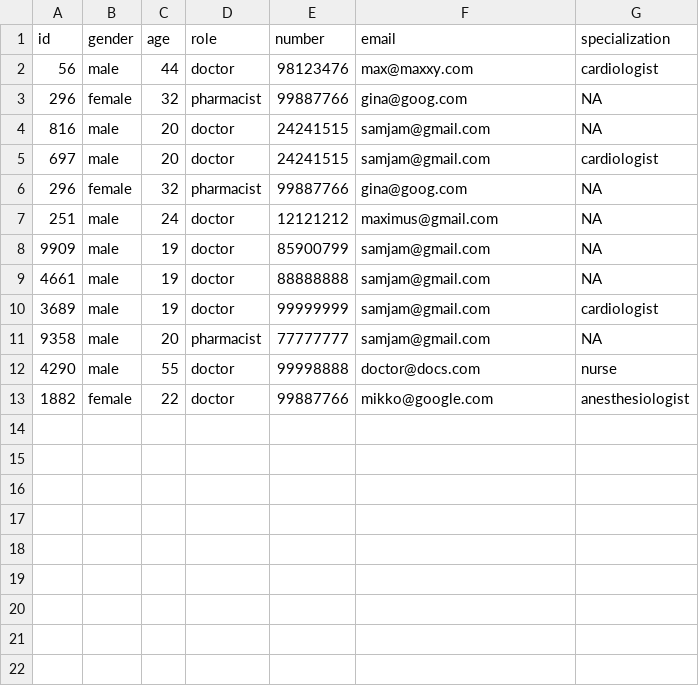
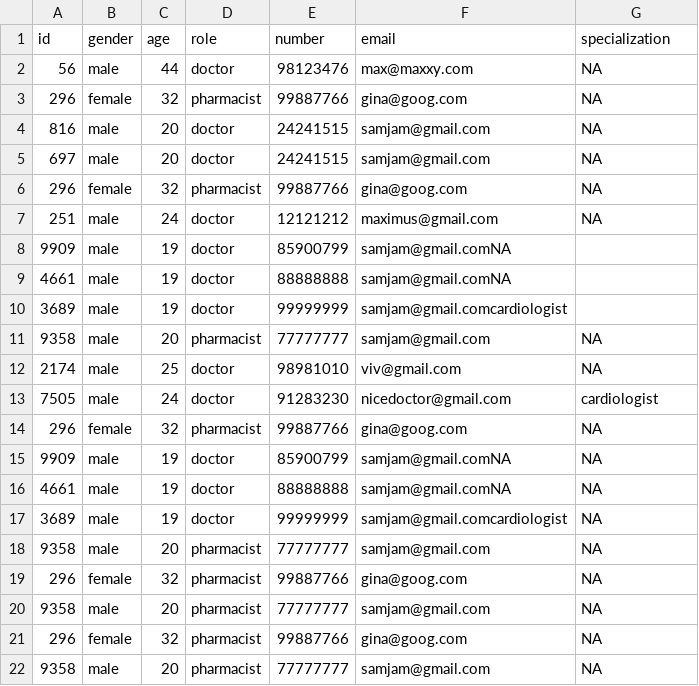
Before and after one commit to Presstotalk123/OOP---SC2002-Group-Project, a CSV file: OOP Semester Project/data/staff.csv, drawn as a sheet.

Commit message:
Update staff.csv

```diff
--- a/OOP Semester Project/data/staff.csv
+++ b/OOP Semester Project/data/staff.csv
@@ -1,13 +1,22 @@
 id,gender,age,role,number,email,specialization
-56,male,44,doctor,98123476,max@maxxy.com,cardiologist
+56,male,44,doctor,98123476,max@maxxy.com,NA
 296,female,32,pharmacist,99887766,gina@goog.com,NA
 816,male,20,doctor,24241515,samjam@gmail.com,NA
-697,male,20,doctor,24241515,samjam@gmail.com,cardiologist
+697,male,20,doctor,24241515,samjam@gmail.com,NA
 296,female,32,pharmacist,99887766,gina@goog.com,NA
 251,male,24,doctor,12121212,maximus@gmail.com,NA
-9909,male,19,doctor,85900799,samjam@gmail.com,NA
-4661,male,19,doctor,88888888,samjam@gmail.com,NA
-3689,male,19,doctor,99999999,samjam@gmail.com,cardiologist
+9909,male,19,doctor,85900799,samjam@gmail.comNA
+4661,male,19,doctor,88888888,samjam@gmail.comNA
+3689,male,19,doctor,99999999,samjam@gmail.comcardiologist
 9358,male,20,pharmacist,77777777,samjam@gmail.com,NA
-4290,male,55,doctor,99998888,doctor@docs.com,nurse
-1882,female,22,doctor,99887766,mikko@google.com,anesthesiologist
+2174,male,25,doctor,98981010,viv@gmail.com,NA
+7505,male,24,doctor,91283230,nicedoctor@gmail.com,cardiologist
+296,female,32,pharmacist,99887766,gina@goog.com,NA
+9909,male,19,doctor,85900799,samjam@gmail.comNA,NA
+4661,male,19,doctor,88888888,samjam@gmail.comNA,NA
+3689,male,19,doctor,99999999,samjam@gmail.comcardiologist,NA
+9358,male,20,pharmacist,77777777,samjam@gmail.com,NA
+296,female,32,pharmacist,99887766,gina@goog.com,NA
+9358,male,20,pharmacist,77777777,samjam@gmail.com,NA
+296,female,32,pharmacist,99887766,gina@goog.com,NA
+9358,male,20,pharmacist,77777777,samjam@gmail.com,NA
```
